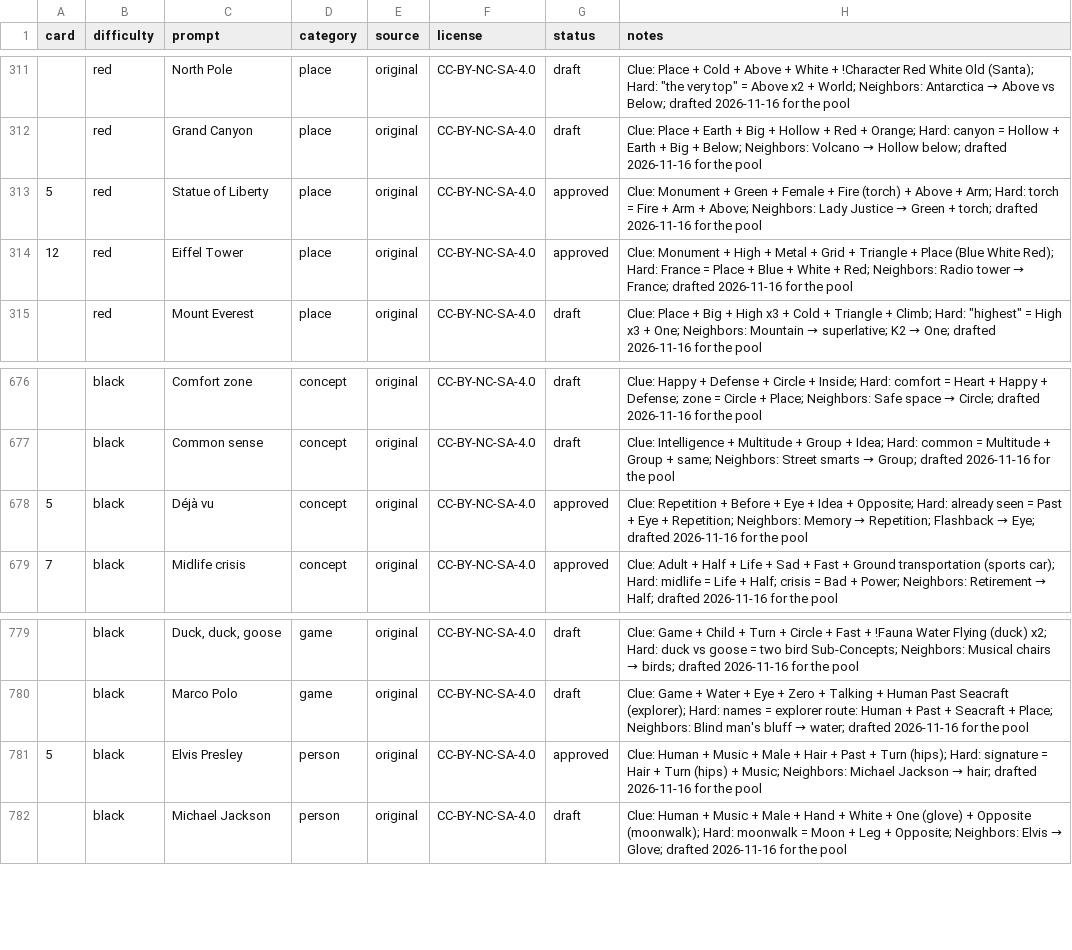
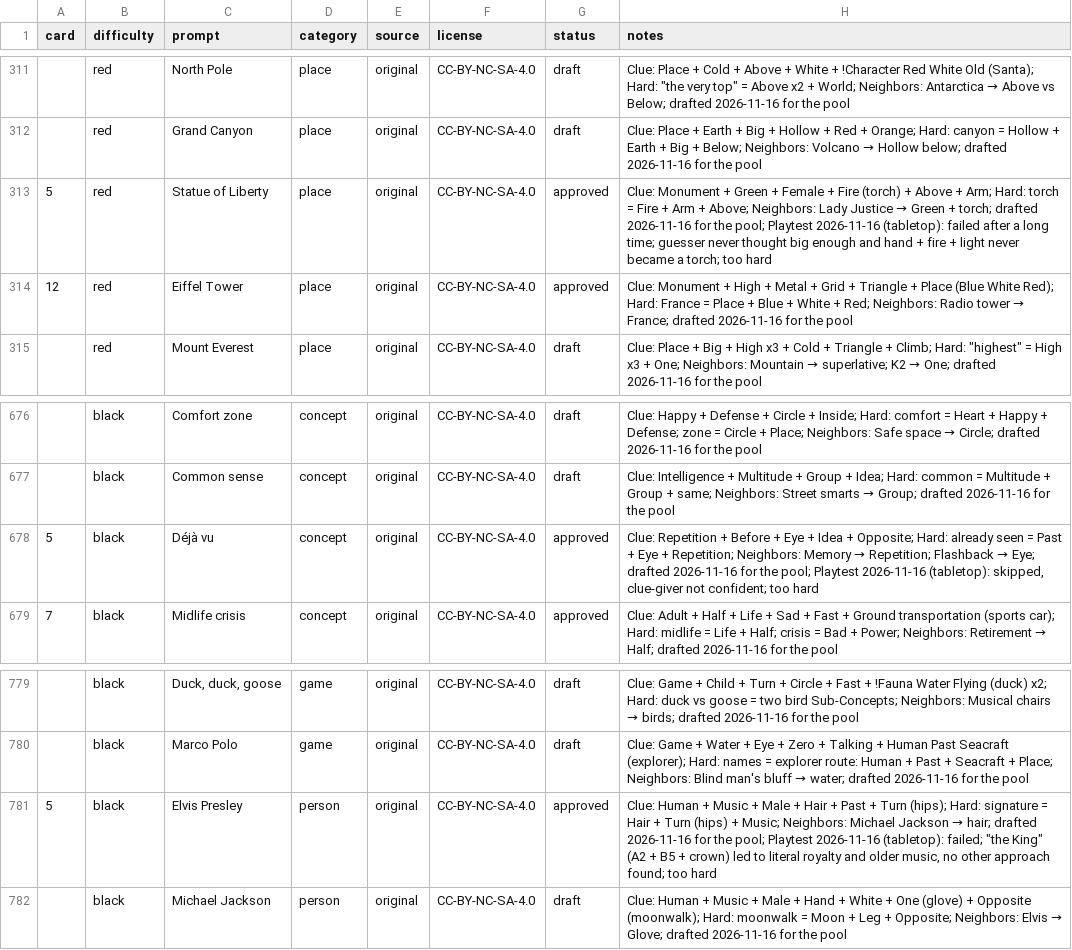
Before and after one commit to ForrestTrepte/ConceptExpansion, a CSV file: data/prompts.csv, drawn as a sheet; only a part is shown, gaps mark what is left out; the diff covers the shown part only.

```diff
--- a/data/prompts.csv
+++ b/data/prompts.csv
@@ -312,3 +312,3 @@ card,difficulty,prompt,category,source,license,status,notes
 ,red,Grand Canyon,place,original,CC-BY-NC-SA-4.0,draft,Clue: Place + Earth + Big + Hollow + Red + Orange; Hard: canyon = Hollow + Earth + Big + Below; Neighbors: Volcano → Hollow below; drafted 2026-11-16 for the pool
-5,red,Statue of Liberty,place,original,CC-BY-NC-SA-4.0,approved,Clue: Monument + Green + Female + Fire (torch) + Above + Arm; Hard: torch = Fire + Arm + Above; Neighbors: Lady Justice → Green + torch; drafted 2026-11-16 for the pool
+5,red,Statue of Liberty,place,original,CC-BY-NC-SA-4.0,approved,Clue: Monument + Green + Female + Fire (torch) + Above + Arm; Hard: torch = Fire + Arm + Above; Neighbors: Lady Justice → Green + torch; drafted 2026-11-16 for the pool; Playtest 2026-11-16 (tabletop): failed after a long time; guesser never thought big enough and hand + fire + light never became a torch; too hard
 12,red,Eiffel Tower,place,original,CC-BY-NC-SA-4.0,approved,Clue: Monument + High + Metal + Grid + Triangle + Place (Blue White Red); Hard: France = Place + Blue + White + Red; Neighbors: Radio tower → France; drafted 2026-11-16 for the pool
@@ -677,3 +677,3 @@ card,difficulty,prompt,category,source,license,status,notes
 ,black,Common sense,concept,original,CC-BY-NC-SA-4.0,draft,Clue: Intelligence + Multitude + Group + Idea; Hard: common = Multitude + Group + same; Neighbors: Street smarts → Group; drafted 2026-11-16 for the pool
-5,black,Déjà vu,concept,original,CC-BY-NC-SA-4.0,approved,Clue: Repetition + Before + Eye + Idea + Opposite; Hard: already seen = Past + Eye + Repetition; Neighbors: Memory → Repetition; Flashback → Eye; drafted 2026-11-16 for the pool
+5,black,Déjà vu,concept,original,CC-BY-NC-SA-4.0,approved,"Clue: Repetition + Before + Eye + Idea + Opposite; Hard: already seen = Past + Eye + Repetition; Neighbors: Memory → Repetition; Flashback → Eye; drafted 2026-11-16 for the pool; Playtest 2026-11-16 (tabletop): skipped, clue-giver not confident; too hard"
 7,black,Midlife crisis,concept,original,CC-BY-NC-SA-4.0,approved,Clue: Adult + Half + Life + Sad + Fast + Ground transportation (sports car); Hard: midlife = Life + Half; crisis = Bad + Power; Neighbors: Retirement → Half; drafted 2026-11-16 for the pool
@@ -780,3 +780,3 @@ card,difficulty,prompt,category,source,license,status,notes
 ,black,Marco Polo,game,original,CC-BY-NC-SA-4.0,draft,Clue: Game + Water + Eye + Zero + Talking + Human Past Seacraft (explorer); Hard: names = explorer route: Human + Past + Seacraft + Place; Neighbors: Blind man's bluff → water; drafted 2026-11-16 for the pool
-5,black,Elvis Presley,person,original,CC-BY-NC-SA-4.0,approved,Clue: Human + Music + Male + Hair + Past + Turn (hips); Hard: signature = Hair + Turn (hips) + Music; Neighbors: Michael Jackson → hair; drafted 2026-11-16 for the pool
+5,black,Elvis Presley,person,original,CC-BY-NC-SA-4.0,approved,"Clue: Human + Music + Male + Hair + Past + Turn (hips); Hard: signature = Hair + Turn (hips) + Music; Neighbors: Michael Jackson → hair; drafted 2026-11-16 for the pool; Playtest 2026-11-16 (tabletop): failed; ""the King"" (A2 + B5 + crown) led to literal royalty and older music, no other approach found; too hard"
 ,black,Michael Jackson,person,original,CC-BY-NC-SA-4.0,draft,Clue: Human + Music + Male + Hand + White + One (glove) + Opposite (moonwalk); Hard: moonwalk = Moon + Leg + Opposite; Neighbors: Elvis → Glove; drafted 2026-11-16 for the pool
```
Also changed, not shown: 6 edited cells elsewhere in this file, 1 other file.
